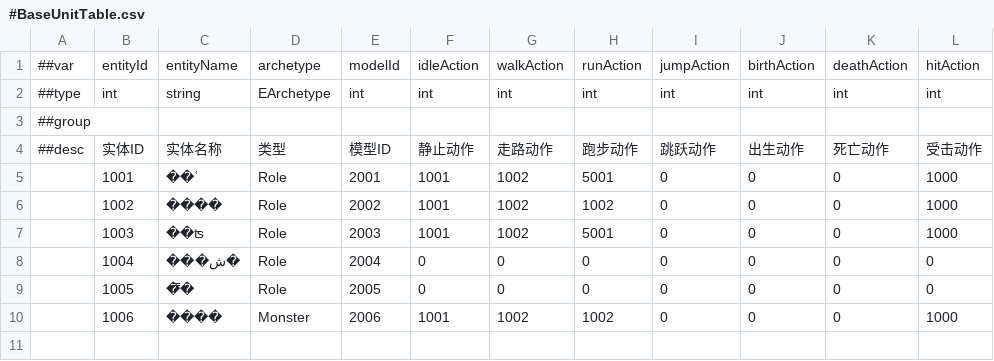
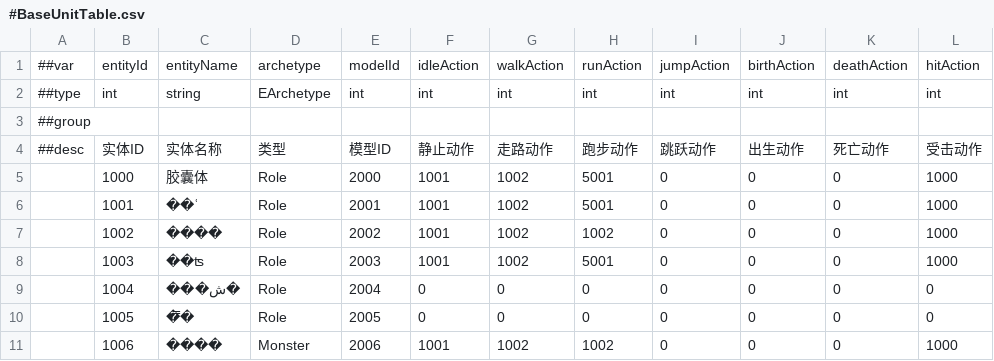
Before and after one commit to CeeLav/Astrum, a CSV file: AstrumConfig/Tables/Datas/BaseUnit/#BaseUnitTable.csv, drawn as a sheet; the diff names each change by its address in the sheet, - before the commit and + after, or states it on an @@ line.

```diff
--- a/AstrumConfig/Tables/Datas/BaseUnit/#BaseUnitTable.csv
+++ b/AstrumConfig/Tables/Datas/BaseUnit/#BaseUnitTable.csv
+row 5:  | 1000 | 胶囊体 | Role | 2000 | 1001 | 1002 | 5001 | 0 | 0 | 0 | 1000
```
Also changed, not shown: AstrumConfig/Tables/Datas/BaseUnit/#BaseUnitModelTable.csv, AstrumConfig/Tables/Datas/BaseUnit/#BaseUnitStatsTable.csv, 49 other files.
